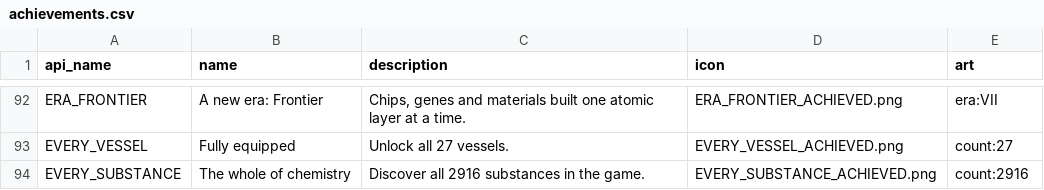
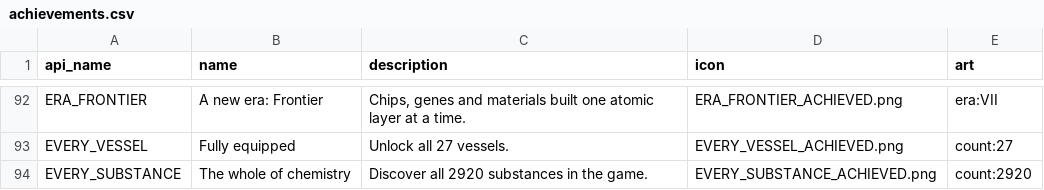
Before and after one commit to TyJK/Curieosity, a CSV file: steam/achievements.csv, drawn as a sheet; only a part is shown, gaps mark what is left out.

```diff
--- a/steam/achievements.csv
+++ b/steam/achievements.csv
@@ -93,2 +93,2 @@ ERA_FRONTIER,"A new era: Frontier","Chips, genes and materials built one atomic
 EVERY_VESSEL,"Fully equipped","Unlock all 27 vessels.",EVERY_VESSEL_ACHIEVED.png,count:27
-EVERY_SUBSTANCE,"The whole of chemistry","Discover all 2916 substances in the game.",EVERY_SUBSTANCE_ACHIEVED.png,count:2916
+EVERY_SUBSTANCE,"The whole of chemistry","Discover all 2920 substances in the game.",EVERY_SUBSTANCE_ACHIEVED.png,count:2920
```
Also changed, not shown: 45 other files.
